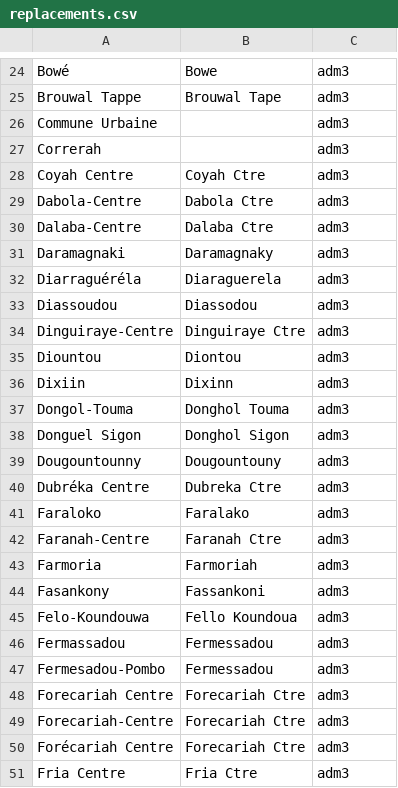
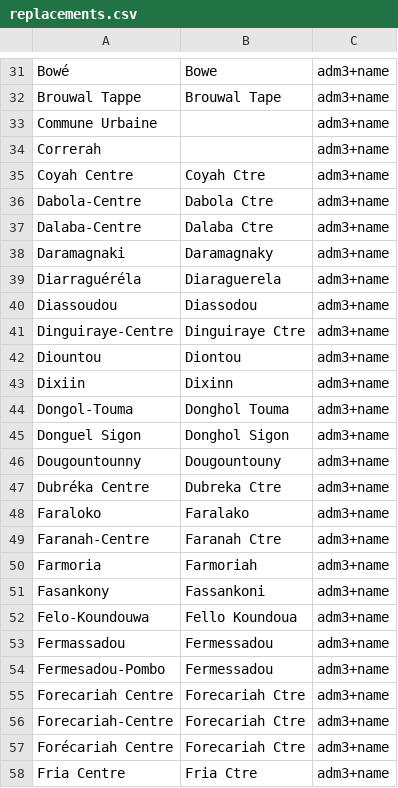
Before and after one commit to OCHA-DAP/guinea-ipc, a CSV file: Inputs/replacements.csv, drawn as a sheet; only a part is shown, gaps mark what is left out; addresses are those after the commit; the diff covers the shown part only; the diff names each change by its address in the sheet, - before the commit and + after, or states it on an @@ line.

```diff
--- a/Inputs/replacements.csv
+++ b/Inputs/replacements.csv
-C31:C58: adm3
+C31:C58: adm3+name
```
Also changed, not shown: 9 added rows and 143 edited cells elsewhere in this file, 2 other files.
